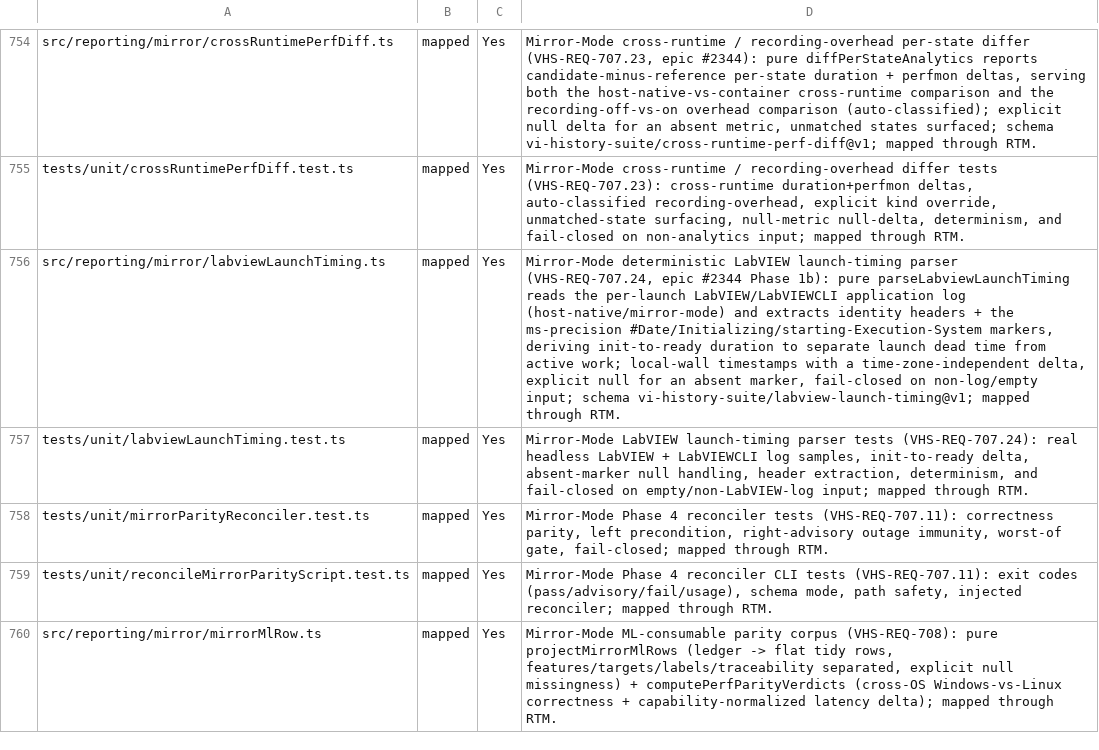
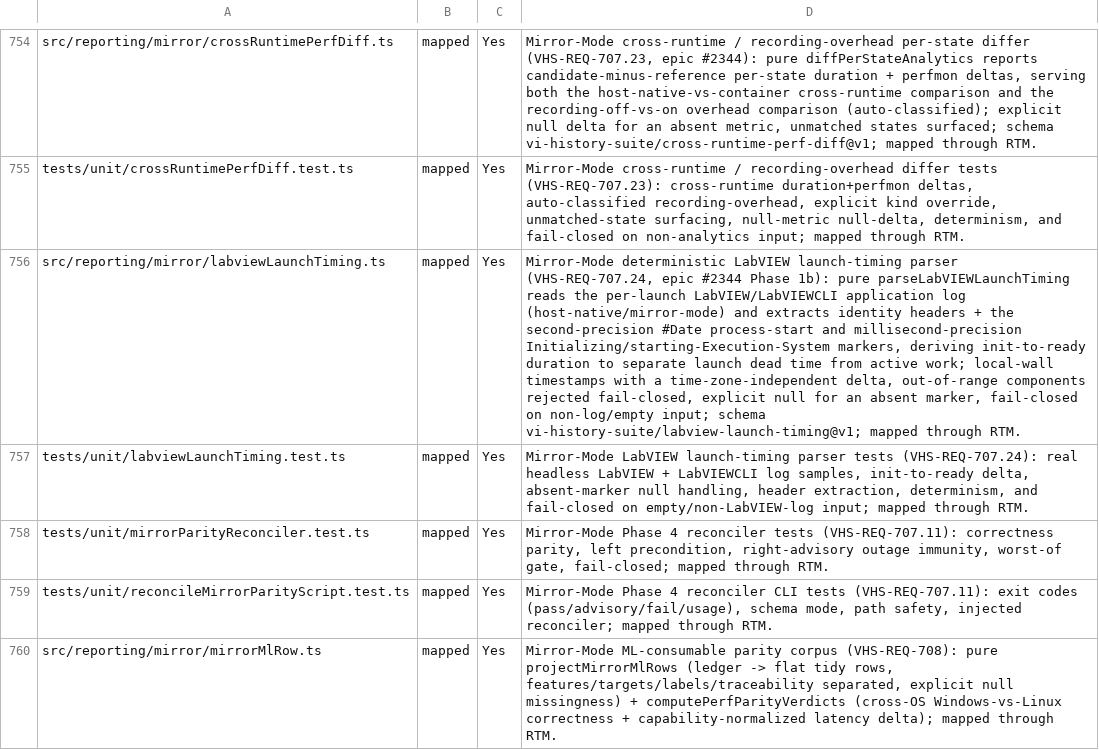
Before and after one commit to LabVIEW-Community-CI-CD/vi-history-suite, a CSV file: docs/requirements/traceability-inventory.csv, drawn as a sheet; only a part is shown, gaps mark what is left out; the diff names each change by its address in the sheet, - before the commit and + after, or states it on an @@ line.

Commit message:
fix(#2346): LabVIEW casing on public API, reject out-of-range log timestamps, clarify #Date precision
Addresses PR #2347 review: (1) rename exported LabviewLaunchTiming->LabVIEWLaunchTiming and parseLabviewLaunchTiming->parseLabVIEWLaunchTiming to match the established LabVIEW acronym casing (labviewCliIni.ts); (2) fail closed on out-of-range calendar/clock components (e.g. #Date day 99 / 13:70:80) instead of letting Date.UTC silently normalize into an impossible timestamp or misleading duration \u2014 out-of-range #Date throws, out-of-range init/exec markers drop to null; (3) clarify that #Date is second-precision (fractional always .000) while init/exec markers are millisecond-precision, in the module header, interface doc, SRS criterion, and inventory row. Coverage stays 100% (L/S/F/B).

Refs #2344 #2346

```diff
--- a/docs/requirements/traceability-inventory.csv
+++ b/docs/requirements/traceability-inventory.csv
-D756: …1b): pure parseLabviewLaunchTiming reads the per-launch LabVIEW/LabVIEWCLI application log (host-native/mirror-mode) and extracts identity headers + the ms-precision #Date/Initializing/starting-Execution-System markers, deriving init-to-ready duration to separate launch dead time from active work; local-wall timestamps with a time-zone-independent delta, explicit null…
+D756: …1b): pure parseLabVIEWLaunchTiming reads the per-launch LabVIEW/LabVIEWCLI application log (host-native/mirror-mode) and extracts identity headers + the second-precision #Date process-start and millisecond-precision Initializing/starting-Execution-System markers, deriving init-to-ready duration to separate launch dead time from active work; local-wall timestamps with a time-zone-independent delta, out-of-range components rejected fail-closed, explicit null…
```
Also changed, not shown: 3 other files.
